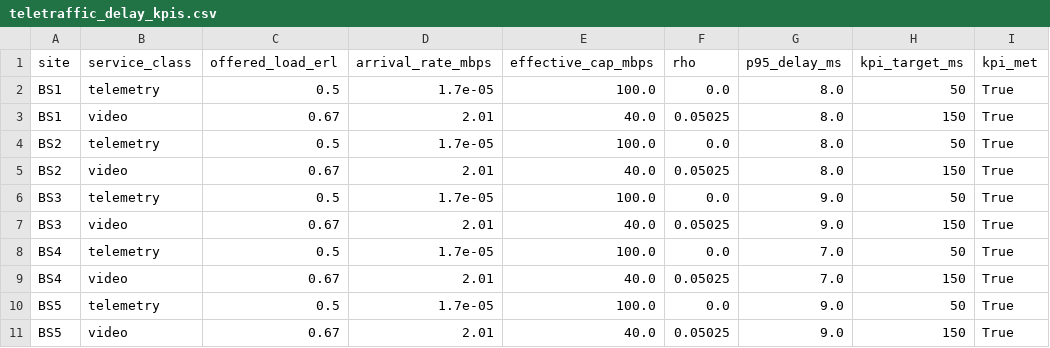
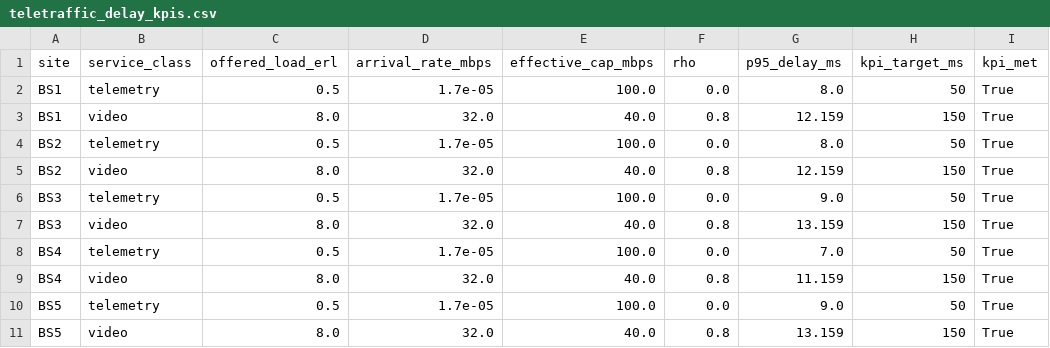
Before and after one commit to geranimoekia/District-Telehealth-And-Emergency-Communication-Network, a CSV file: outputs/teletraffic_delay_kpis.csv, drawn as a sheet.

```diff
--- a/outputs/teletraffic_delay_kpis.csv
+++ b/outputs/teletraffic_delay_kpis.csv
@@ -2,10 +2,10 @@ site,service_class,offered_load_erl,arrival_rate_mbps,effective_cap_mbps,rho,p95
 BS1,telemetry,0.5,1.7e-05,100.0,0.0,8.0,50,True
-BS1,video,0.67,2.01,40.0,0.05025,8.0,150,True
+BS1,video,8.0,32.0,40.0,0.8,12.159,150,True
 BS2,telemetry,0.5,1.7e-05,100.0,0.0,8.0,50,True
-BS2,video,0.67,2.01,40.0,0.05025,8.0,150,True
+BS2,video,8.0,32.0,40.0,0.8,12.159,150,True
 BS3,telemetry,0.5,1.7e-05,100.0,0.0,9.0,50,True
-BS3,video,0.67,2.01,40.0,0.05025,9.0,150,True
+BS3,video,8.0,32.0,40.0,0.8,13.159,150,True
 BS4,telemetry,0.5,1.7e-05,100.0,0.0,7.0,50,True
-BS4,video,0.67,2.01,40.0,0.05025,7.0,150,True
+BS4,video,8.0,32.0,40.0,0.8,11.159,150,True
 BS5,telemetry,0.5,1.7e-05,100.0,0.0,9.0,50,True
-BS5,video,0.67,2.01,40.0,0.05025,9.0,150,True
+BS5,video,8.0,32.0,40.0,0.8,13.159,150,True
```
Also changed, not shown: outputs/forecasting_erlang_per_site.csv, outputs/forecasting_trunk_erlang.csv, 31 other files.
